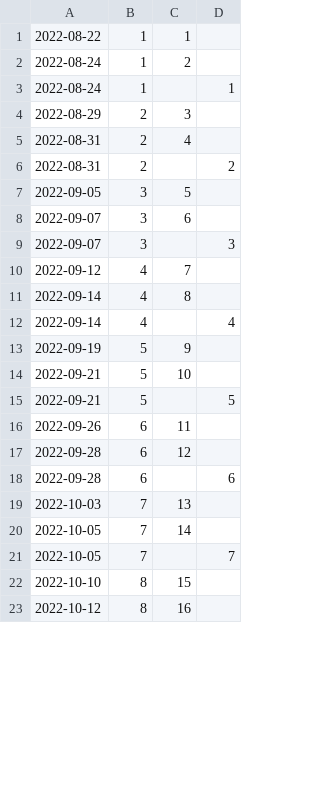
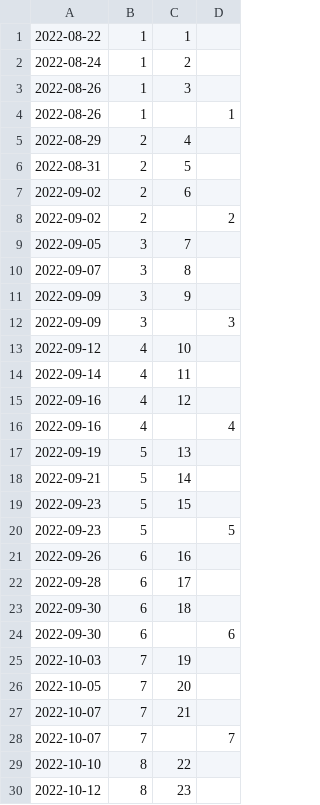
Before and after one commit to Mark-Seaman/UNC-BACS350-2022-Fall, a CSV file: schedule.csv, drawn as a sheet; only a part is shown; the diff covers the shown part only.

Commit message:
New course material for CS350

```diff
--- a/schedule.csv
+++ b/schedule.csv
@@ -2,22 +2,29 @@
 2022-08-24,1,2,
-2022-08-24,1,,1
-2022-08-29,2,3,
-2022-08-31,2,4,
-2022-08-31,2,,2
-2022-09-05,3,5,
-2022-09-07,3,6,
-2022-09-07,3,,3
-2022-09-12,4,7,
-2022-09-14,4,8,
-2022-09-14,4,,4
-2022-09-19,5,9,
-2022-09-21,5,10,
-2022-09-21,5,,5
-2022-09-26,6,11,
-2022-09-28,6,12,
-2022-09-28,6,,6
-2022-10-03,7,13,
-2022-10-05,7,14,
-2022-10-05,7,,7
-2022-10-10,8,15,
-2022-10-12,8,16,
+2022-08-26,1,3,
+2022-08-26,1,,1
+2022-08-29,2,4,
+2022-08-31,2,5,
+2022-09-02,2,6,
+2022-09-02,2,,2
+2022-09-05,3,7,
+2022-09-07,3,8,
+2022-09-09,3,9,
+2022-09-09,3,,3
+2022-09-12,4,10,
+2022-09-14,4,11,
+2022-09-16,4,12,
+2022-09-16,4,,4
+2022-09-19,5,13,
+2022-09-21,5,14,
+2022-09-23,5,15,
+2022-09-23,5,,5
+2022-09-26,6,16,
+2022-09-28,6,17,
+2022-09-30,6,18,
+2022-09-30,6,,6
+2022-10-03,7,19,
+2022-10-05,7,20,
+2022-10-07,7,21,
+2022-10-07,7,,7
+2022-10-10,8,22,
+2022-10-12,8,23,
```
Also changed, not shown: 11 added rows, 1 removed row and 20 edited cells elsewhere in this file.
